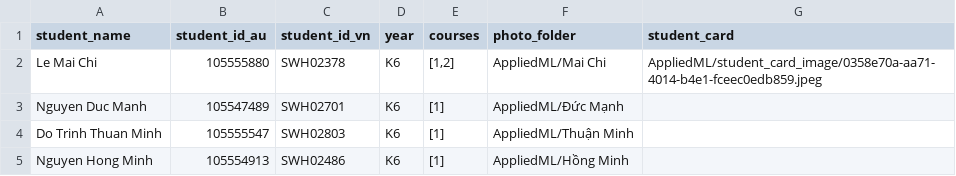
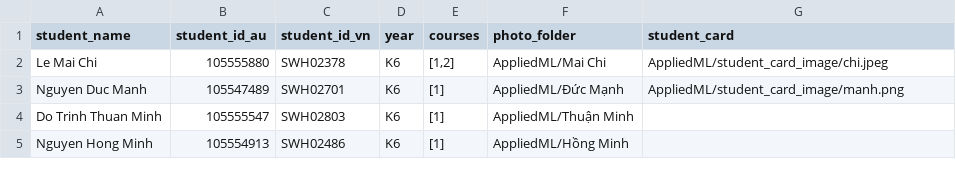
Before and after one commit to MaiChiLe113/Facial_Recognition_TeamProject, a CSV file: data/mock/students.csv, drawn as a sheet.

```diff
--- a/data/mock/students.csv
+++ b/data/mock/students.csv
@@ -1,4 +1,4 @@
 student_name,student_id_au,student_id_vn,year,courses,photo_folder,student_card
-Le Mai Chi,105555880,SWH02378,K6,"[1,2]",AppliedML/Mai Chi,AppliedML/student_card_image/0358e70a-aa71-4014-b4e1-fceec0edb859.jpeg
-Nguyen Duc Manh,105547489,SWH02701,K6,[1],AppliedML/Đức Mạnh,
+Le Mai Chi,105555880,SWH02378,K6,"[1,2]",AppliedML/Mai Chi,AppliedML/student_card_image/chi.jpeg
+Nguyen Duc Manh,105547489,SWH02701,K6,[1],AppliedML/Đức Mạnh,AppliedML/student_card_image/manh.png
 Do Trinh Thuan Minh,105555547,SWH02803,K6,[1],AppliedML/Thuận Minh,
```
Also changed, not shown: 37 other files.
